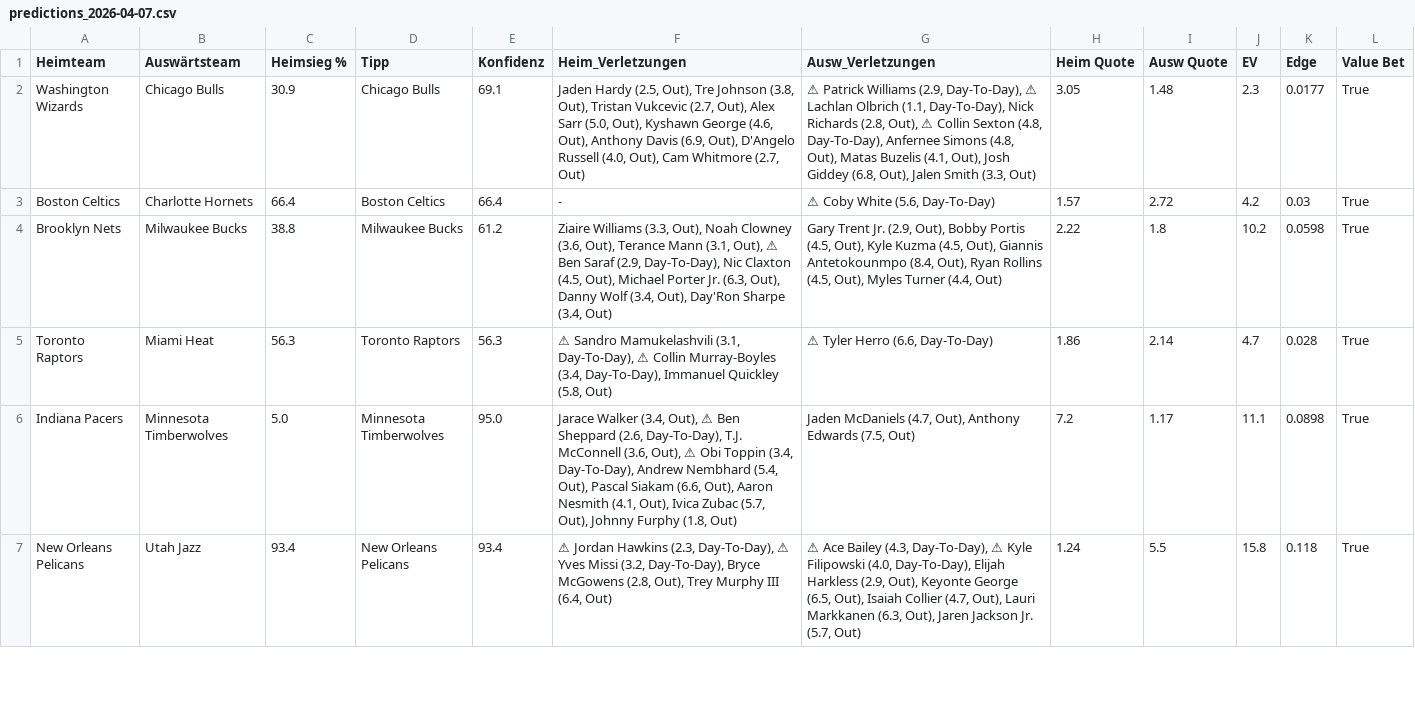
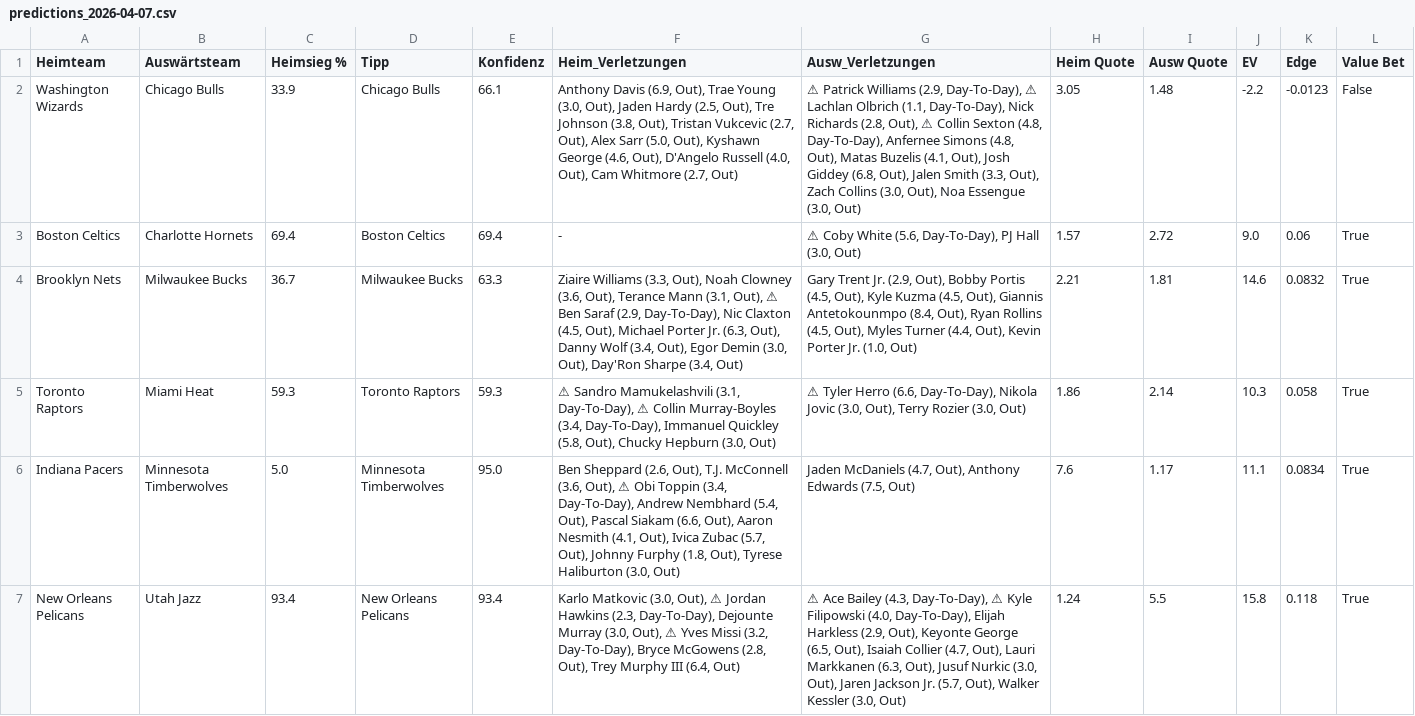
Before and after one commit to aalauge/NBA-Vorhersagen, a CSV file: results/predictions_2026-04-07.csv, drawn as a sheet; only a part is shown; the diff covers the shown part only; the diff names each change by its address in the sheet, - before the commit and + after, or states it on an @@ line.

```diff
--- a/results/predictions_2026-04-07.csv
+++ b/results/predictions_2026-04-07.csv
-C2 (Heimsieg %): 30.9
+C2 (Heimsieg %): 33.9
-E2 (Konfidenz): 69.1
+E2 (Konfidenz): 66.1
-F2 (Heim_Verletzungen): Jaden Hardy (2.5, Out), Tre Johnson (3.8, Out), Tristan Vukcevic (2.7, Out), Alex Sarr (5.0, Out), Kyshawn George (4.6, Out), Anthony Davis (6.9, Out), D'Angelo…
+F2 (Heim_Verletzungen): Anthony Davis (6.9, Out), Trae Young (3.0, Out), Jaden Hardy (2.5, Out), Tre Johnson (3.8, Out), Tristan Vukcevic (2.7, Out), Alex Sarr (5.0, Out), Kyshawn George (4.6, Out), D'Angelo…
-G2 (Ausw_Verletzungen): …Smith (3.3, Out)
+G2 (Ausw_Verletzungen): …Smith (3.3, Out), Zach Collins (3.0, Out), Noa Essengue (3.0, Out)
-J2 (EV): 2.3
+J2 (EV): -2.2
-K2 (Edge): 0.0177
+K2 (Edge): -0.0123
-L2 (Value Bet): True
+L2 (Value Bet): False
-C3 (Heimsieg %): 66.4
+C3 (Heimsieg %): 69.4
-E3 (Konfidenz): 66.4
+E3 (Konfidenz): 69.4
-G3 (Ausw_Verletzungen): ⚠ Coby White (5.6, Day-To-Day)
+G3 (Ausw_Verletzungen): ⚠ Coby White (5.6, Day-To-Day), PJ Hall (3.0, Out)
-J3 (EV): 4.2
+J3 (EV): 9.0
-K3 (Edge): 0.03
+K3 (Edge): 0.06
-C4 (Heimsieg %): 38.8
+C4 (Heimsieg %): 36.7
-E4 (Konfidenz): 61.2
+E4 (Konfidenz): 63.3
-F4 (Heim_Verletzungen): …(3.4, Out), Day'Ron Sharpe…
+F4 (Heim_Verletzungen): …(3.4, Out), Egor Demin (3.0, Out), Day'Ron Sharpe…
-G4 (Ausw_Verletzungen): …Turner (4.4, Out)
+G4 (Ausw_Verletzungen): …Turner (4.4, Out), Kevin Porter Jr. (1.0, Out)
-H4 (Heim Quote): 2.22
+H4 (Heim Quote): 2.21
-I4 (Ausw Quote): 1.8
+I4 (Ausw Quote): 1.81
-J4 (EV): 10.2
+J4 (EV): 14.6
-K4 (Edge): 0.0598
+K4 (Edge): 0.0832
-C5 (Heimsieg %): 56.3
+C5 (Heimsieg %): 59.3
-E5 (Konfidenz): 56.3
+E5 (Konfidenz): 59.3
-F5 (Heim_Verletzungen): …Quickley (5.8, Out)
+F5 (Heim_Verletzungen): …Quickley (5.8, Out), Chucky Hepburn (3.0, Out)
-G5 (Ausw_Verletzungen): …Herro (6.6, Day-To-Day)
+G5 (Ausw_Verletzungen): …Herro (6.6, Day-To-Day), Nikola Jovic (3.0, Out), Terry Rozier (3.0, Out)
-J5 (EV): 4.7
+J5 (EV): 10.3
-K5 (Edge): 0.028
+K5 (Edge): 0.058
-F6 (Heim_Verletzungen): Jarace Walker (3.4, Out), ⚠ Ben Sheppard (2.6, Day-To-Day), T.J. McConnell (3.6, Out), ⚠ Obi Toppin (3.4, Day-To-Day), Andrew Nembhard (5.4, Out), Pascal Siakam (6.6, Out), Aaron Nesmith (4.1, Out), Ivica Zubac (5.7, Out), Johnny Furphy (1.8, Out)
+F6 (Heim_Verletzungen): Ben Sheppard (2.6, Out), T.J. McConnell (3.6, Out), ⚠ Obi Toppin (3.4, Day-To-Day), Andrew Nembhard (5.4, Out), Pascal Siakam (6.6, Out), Aaron Nesmith (4.1, Out), Ivica Zubac (5.7, Out), Johnny Furphy (1.8, Out), Tyrese Haliburton (3.0, Out)
-H6 (Heim Quote): 7.2
+H6 (Heim Quote): 7.6
-K6 (Edge): 0.0898
+K6 (Edge): 0.0834
-F7 (Heim_Verletzungen): ⚠ Jordan Hawkins (2.3, Day-To-Day), ⚠ Yves…
+F7 (Heim_Verletzungen): Karlo Matkovic (3.0, Out), ⚠ Jordan Hawkins (2.3, Day-To-Day), Dejounte Murray (3.0, Out), ⚠ Yves…
-G7 (Ausw_Verletzungen): …(6.3, Out), Jaren Jackson Jr. (5.7, Out)
+G7 (Ausw_Verletzungen): …(6.3, Out), Jusuf Nurkic (3.0, Out), Jaren Jackson Jr. (5.7, Out), Walker Kessler (3.0, Out)
```
Also changed, not shown: 22 edited cells elsewhere in this file, odds/odds_2026-04-07.csv.
